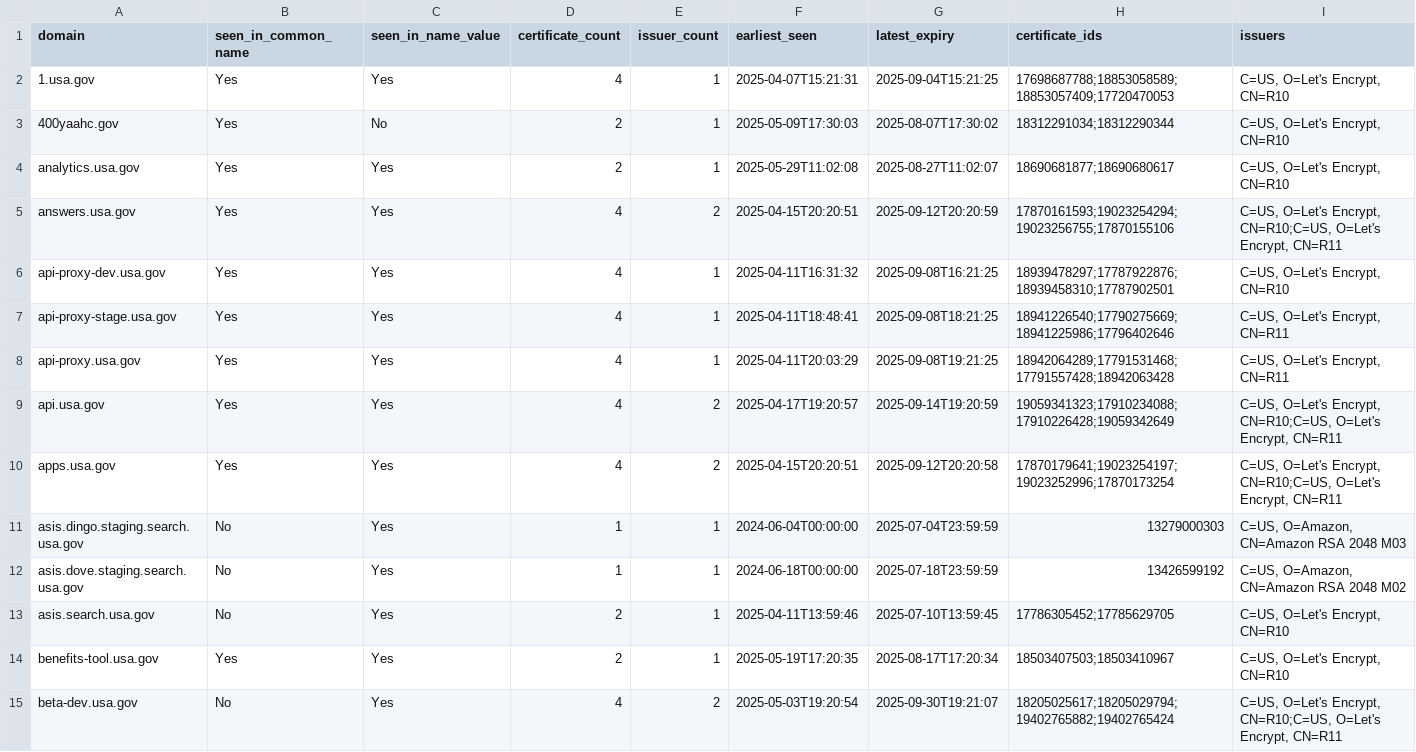
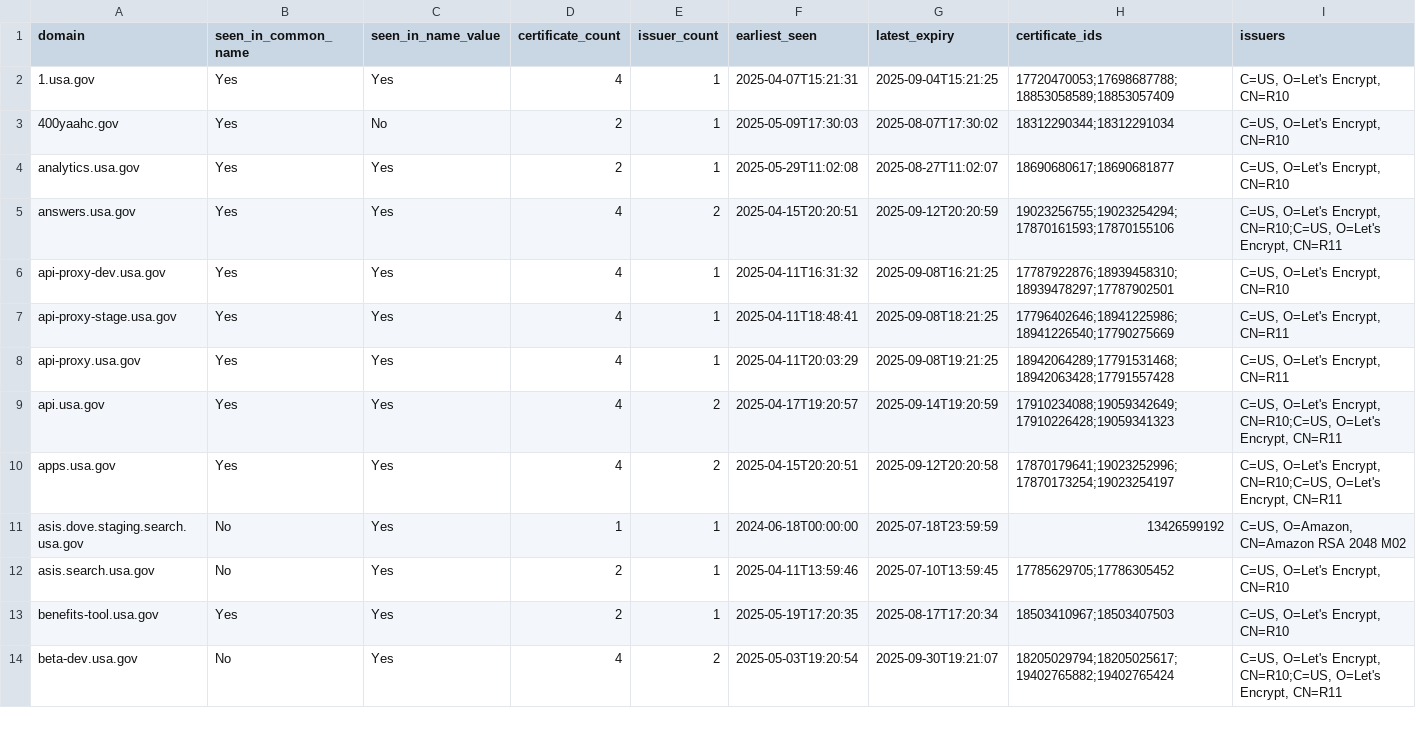
Before and after one commit to fartbagxp/gov-domains, a CSV file: data/csv/domain.usa.gov.csv, drawn as a sheet; only a part is shown; the diff covers the shown part only.

```diff
--- a/data/csv/domain.usa.gov.csv
+++ b/data/csv/domain.usa.gov.csv
@@ -1,15 +1,14 @@
 domain,seen_in_common_name,seen_in_name_value,certificate_count,issuer_count,earliest_seen,latest_expiry,certificate_ids,issuers
-1.usa.gov,Yes,Yes,4,1,2025-04-07T15:21:31,2025-09-04T15:21:25,17698687788;18853058589;18853057409;17720470053,"C=US, O=Let's Encrypt, CN=R10"
-400yaahc.gov,Yes,No,2,1,2025-05-09T17:30:03,2025-08-07T17:30:02,18312291034;18312290344,"C=US, O=Let's Encrypt, CN=R10"
-analytics.usa.gov,Yes,Yes,2,1,2025-05-29T11:02:08,2025-08-27T11:02:07,18690681877;18690680617,"C=US, O=Let's Encrypt, CN=R10"
-answers.usa.gov,Yes,Yes,4,2,2025-04-15T20:20:51,2025-09-12T20:20:59,17870161593;19023254294;19023256755;17870155106,"C=US, O=Let's Encrypt, CN=R10;C=US, O=Let's Encrypt, CN=R11"
-api-proxy-dev.usa.gov,Yes,Yes,4,1,2025-04-11T16:31:32,2025-09-08T16:21:25,18939478297;17787922876;18939458310;17787902501,"C=US, O=Let's Encrypt, CN=R10"
-api-proxy-stage.usa.gov,Yes,Yes,4,1,2025-04-11T18:48:41,2025-09-08T18:21:25,18941226540;17790275669;18941225986;17796402646,"C=US, O=Let's Encrypt, CN=R11"
-api-proxy.usa.gov,Yes,Yes,4,1,2025-04-11T20:03:29,2025-09-08T19:21:25,18942064289;17791531468;17791557428;18942063428,"C=US, O=Let's Encrypt, CN=R11"
-api.usa.gov,Yes,Yes,4,2,2025-04-17T19:20:57,2025-09-14T19:20:59,19059341323;17910234088;17910226428;19059342649,"C=US, O=Let's Encrypt, CN=R10;C=US, O=Let's Encrypt, CN=R11"
-apps.usa.gov,Yes,Yes,4,2,2025-04-15T20:20:51,2025-09-12T20:20:58,17870179641;19023254197;19023252996;17870173254,"C=US, O=Let's Encrypt, CN=R10;C=US, O=Let's Encrypt, CN=R11"
-asis.dingo.staging.search.usa.gov,No,Yes,1,1,2024-06-04T00:00:00,2025-07-04T23:59:59,13279000303,"C=US, O=Amazon, CN=Amazon RSA 2048 M03"
+1.usa.gov,Yes,Yes,4,1,2025-04-07T15:21:31,2025-09-04T15:21:25,17720470053;17698687788;18853058589;18853057409,"C=US, O=Let's Encrypt, CN=R10"
+400yaahc.gov,Yes,No,2,1,2025-05-09T17:30:03,2025-08-07T17:30:02,18312290344;18312291034,"C=US, O=Let's Encrypt, CN=R10"
+analytics.usa.gov,Yes,Yes,2,1,2025-05-29T11:02:08,2025-08-27T11:02:07,18690680617;18690681877,"C=US, O=Let's Encrypt, CN=R10"
+answers.usa.gov,Yes,Yes,4,2,2025-04-15T20:20:51,2025-09-12T20:20:59,19023256755;19023254294;17870161593;17870155106,"C=US, O=Let's Encrypt, CN=R10;C=US, O=Let's Encrypt, CN=R11"
+api-proxy-dev.usa.gov,Yes,Yes,4,1,2025-04-11T16:31:32,2025-09-08T16:21:25,17787922876;18939458310;18939478297;17787902501,"C=US, O=Let's Encrypt, CN=R10"
+api-proxy-stage.usa.gov,Yes,Yes,4,1,2025-04-11T18:48:41,2025-09-08T18:21:25,17796402646;18941225986;18941226540;17790275669,"C=US, O=Let's Encrypt, CN=R11"
+api-proxy.usa.gov,Yes,Yes,4,1,2025-04-11T20:03:29,2025-09-08T19:21:25,18942064289;17791531468;18942063428;17791557428,"C=US, O=Let's Encrypt, CN=R11"
+api.usa.gov,Yes,Yes,4,2,2025-04-17T19:20:57,2025-09-14T19:20:59,17910234088;19059342649;17910226428;19059341323,"C=US, O=Let's Encrypt, CN=R10;C=US, O=Let's Encrypt, CN=R11"
+apps.usa.gov,Yes,Yes,4,2,2025-04-15T20:20:51,2025-09-12T20:20:58,17870179641;19023252996;17870173254;19023254197,"C=US, O=Let's Encrypt, CN=R10;C=US, O=Let's Encrypt, CN=R11"
 asis.dove.staging.search.usa.gov,No,Yes,1,1,2024-06-18T00:00:00,2025-07-18T23:59:59,13426599192,"C=US, O=Amazon, CN=Amazon RSA 2048 M02"
-asis.search.usa.gov,No,Yes,2,1,2025-04-11T13:59:46,2025-07-10T13:59:45,17786305452;17785629705,"C=US, O=Let's Encrypt, CN=R10"
-benefits-tool.usa.gov,Yes,Yes,2,1,2025-05-19T17:20:35,2025-08-17T17:20:34,18503407503;18503410967,"C=US, O=Let's Encrypt, CN=R10"
-beta-dev.usa.gov,No,Yes,4,2,2025-05-03T19:20:54,2025-09-30T19:21:07,18205025617;18205029794;19402765882;19402765424,"C=US, O=Let's Encrypt, CN=R10;C=US, O=Let's Encrypt, CN=R11"
+asis.search.usa.gov,No,Yes,2,1,2025-04-11T13:59:46,2025-07-10T13:59:45,17785629705;17786305452,"C=US, O=Let's Encrypt, CN=R10"
+benefits-tool.usa.gov,Yes,Yes,2,1,2025-05-19T17:20:35,2025-08-17T17:20:34,18503410967;18503407503,"C=US, O=Let's Encrypt, CN=R10"
+beta-dev.usa.gov,No,Yes,4,2,2025-05-03T19:20:54,2025-09-30T19:21:07,18205029794;18205025617;19402765882;19402765424,"C=US, O=Let's Encrypt, CN=R10;C=US, O=Let's Encrypt, CN=R11"
```
Also changed, not shown: 3 removed rows and 38 edited cells elsewhere in this file, data/csv/domain.cms.gov.csv, data/csv/domain.dhs.gov.csv, 20 other files.
